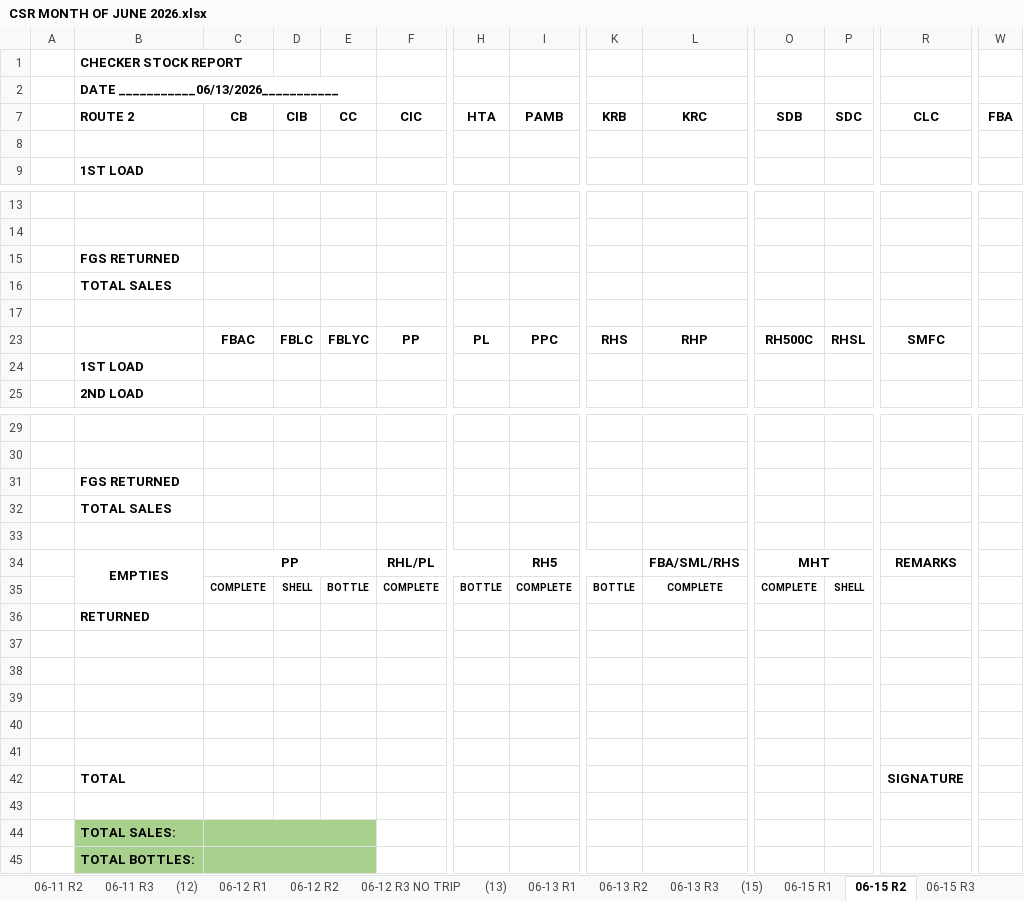
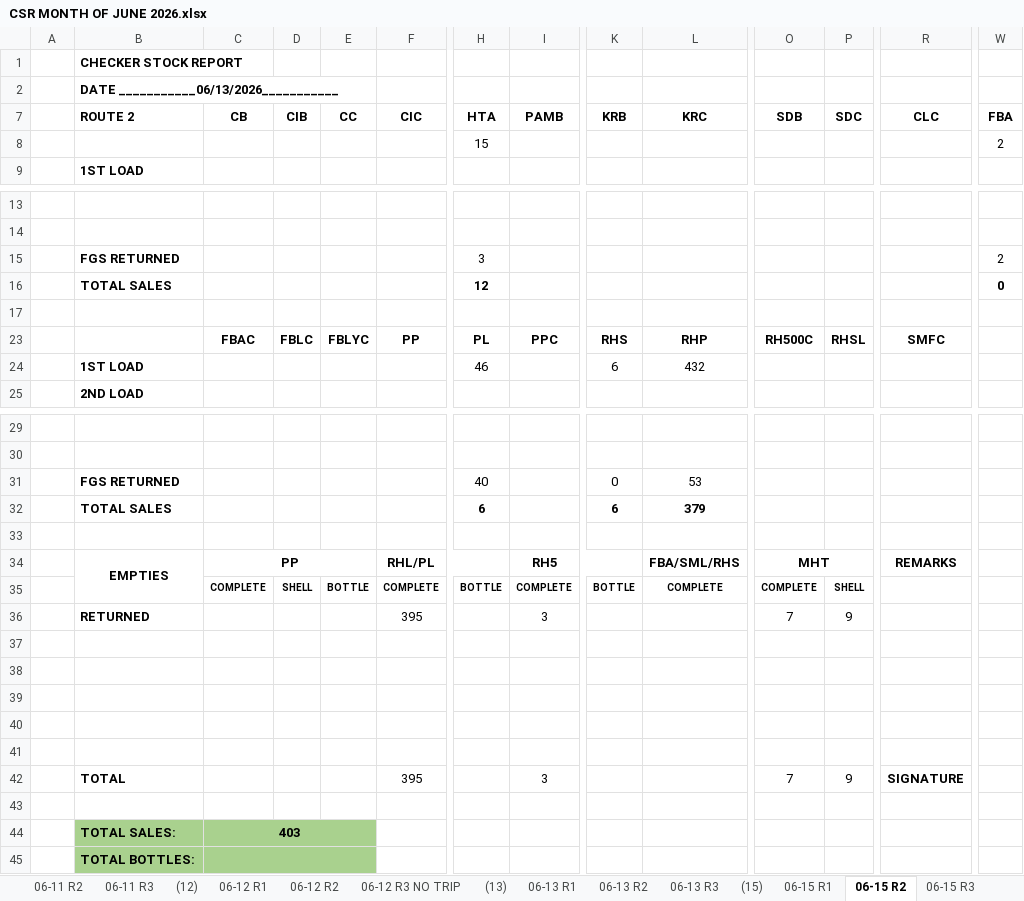
Before and after one commit to fliqlo/GBDS, an Excel workbook: GBDS JUNE FILES 2026/CSR MONTH OF JUNE 2026.xlsx, sheet 06-15 R2, drawn as a sheet; only a part is shown, gaps mark what is left out; values as stored, in another font and other column widths than the file's, no borders; removed rows and columns are numbered as before the commit, all else as after; rows hold the shown columns only; the diff names each change by its address in the sheet, - before the commit and + after, or states it on an @@ line.

```diff
--- a/GBDS JUNE FILES 2026/CSR MONTH OF JUNE 2026.xlsx (sheet 06-15 R2)
+++ b/GBDS JUNE FILES 2026/CSR MONTH OF JUNE 2026.xlsx (sheet 06-15 R2)
-row 8: (empty)
+row 8:  |  |  |  |  |  | 15 |  |  |  |  |  |  | 2
-row 15:  | FGS RETURNED
-row 16:  | TOTAL SALES
+row 15:  | FGS RETURNED |  |  |  |  | 3 |  |  |  |  |  |  | 2
+row 16:  | TOTAL SALES |  |  |  |  | 12 |  |  |  |  |  |  | 0
-row 24:  | 1ST LOAD
+row 24:  | 1ST LOAD |  |  |  |  | 46 |  | 6 | 432
-row 31:  | FGS RETURNED
-row 32:  | TOTAL SALES
+row 31:  | FGS RETURNED |  |  |  |  | 40 |  | 0 | 53
+row 32:  | TOTAL SALES |  |  |  |  | 6 |  | 6 | 379
-row 36:  | RETURNED
+row 36:  | RETURNED |  |  |  | 395 |  | 3 |  |  | 7 | 9
-row 42:  | TOTAL |  |  |  |  |  |  |  |  |  |  | SIGNATURE
+row 42:  | TOTAL |  |  |  | 395 |  | 3 |  |  | 7 | 9 | SIGNATURE
-C44 (CB): (empty)
+C44 (CB): 403
```
Also changed, not shown: sheet 06-15 R1, sheet 06-15 R3, GBDS JUNE FILES 2026/DSSR GBDS MONTH OF JUNE 2026.xlsx, GBDS JUNE FILES 2026/GBDS UPDATED DOS - JUNE 2026.xlsx, 1 other file.
